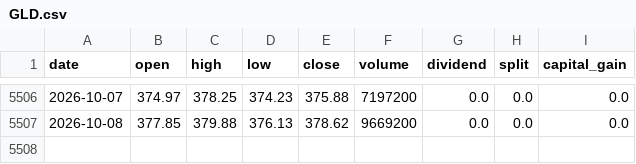
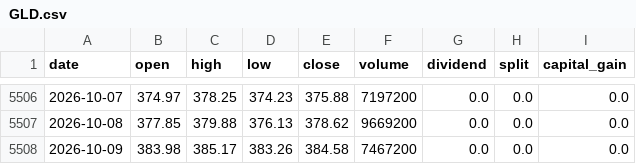
Before and after one commit to Phantomape/ginger, a CSV file: v3/data/raw/etf/GLD.csv, drawn as a sheet; only a part is shown, gaps mark what is left out.

```diff
--- a/v3/data/raw/etf/GLD.csv
+++ b/v3/data/raw/etf/GLD.csv
@@ -5507 +5507,2 @@ date,open,high,low,close,volume,dividend,split,capital_gain
 2026-10-08,377.85,379.88,376.13,378.62,9669200,0.0,0.0,0.0
+2026-10-09,383.98,385.17,383.26,384.58,7467200,0.0,0.0,0.0
```
Also changed, not shown: v3/data/raw/etf/IWM.csv, v3/data/raw/etf/LQD.csv, 34 other files.
